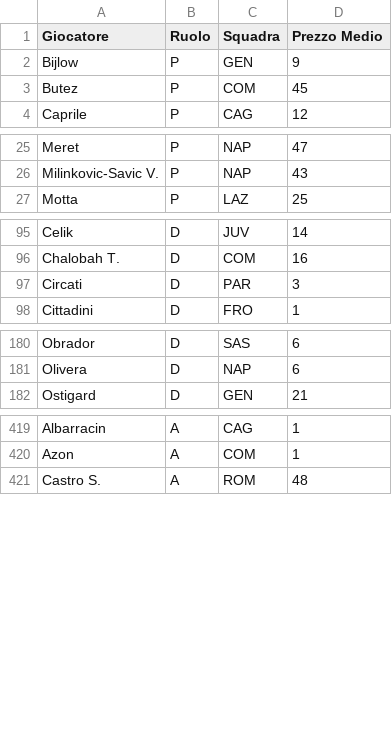
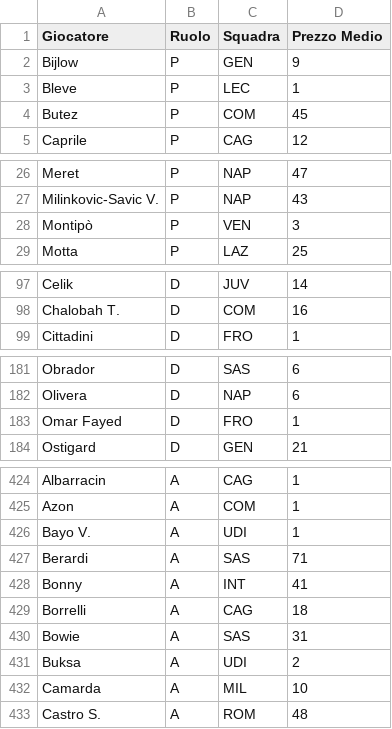
Before and after one commit to Rijkaaard/fantacalcio-app, a CSV file: fantalab_listone.csv, drawn as a sheet; only a part is shown, gaps mark what is left out; removed rows and columns are numbered as before the commit, all else as after; the diff covers the shown part only; the diff names each change by its address in the sheet, - before the commit and + after, or states it on an @@ line.

Commit message:
Add files via upload

```diff
--- a/fantalab_listone.csv
+++ b/fantalab_listone.csv
+row 3: Bleve | P | LEC | 1
+row 28: Montipò | P | VEN | 3
-row 97: Circati | D | PAR | 3
+row 183: Omar Fayed | D | FRO | 1
+row 426: Bayo V. | A | UDI | 1
+row 427: Berardi | A | SAS | 71
+row 428: Bonny | A | INT | 41
+row 429: Borrelli | A | CAG | 18
+row 430: Bowie | A | SAS | 31
+row 431: Buksa | A | UDI | 2
+row 432: Camarda | A | MIL | 10
```
Also changed, not shown: 4 added rows elsewhere in this file.
